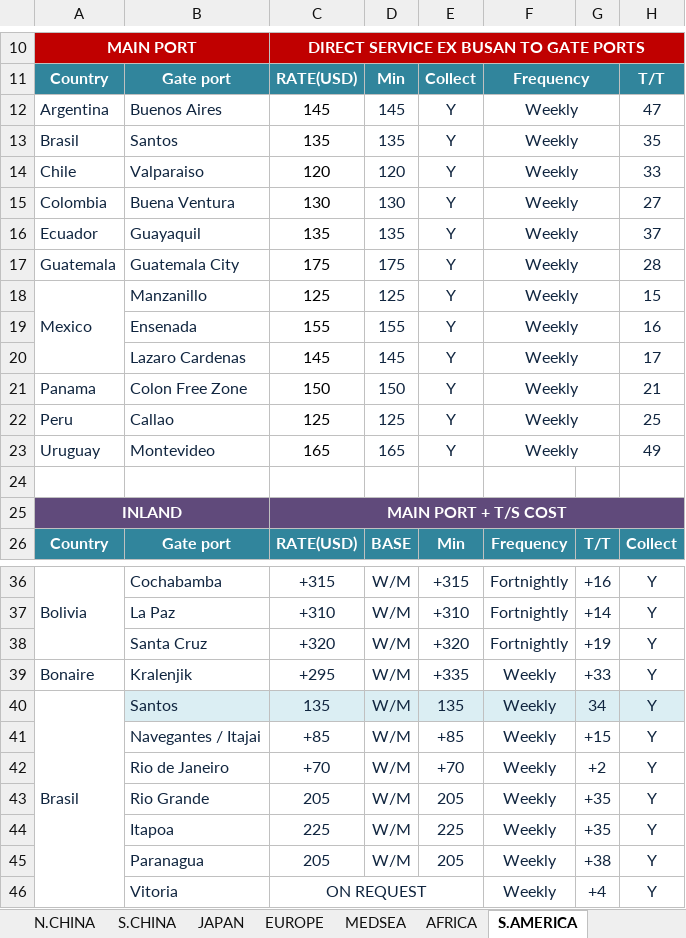
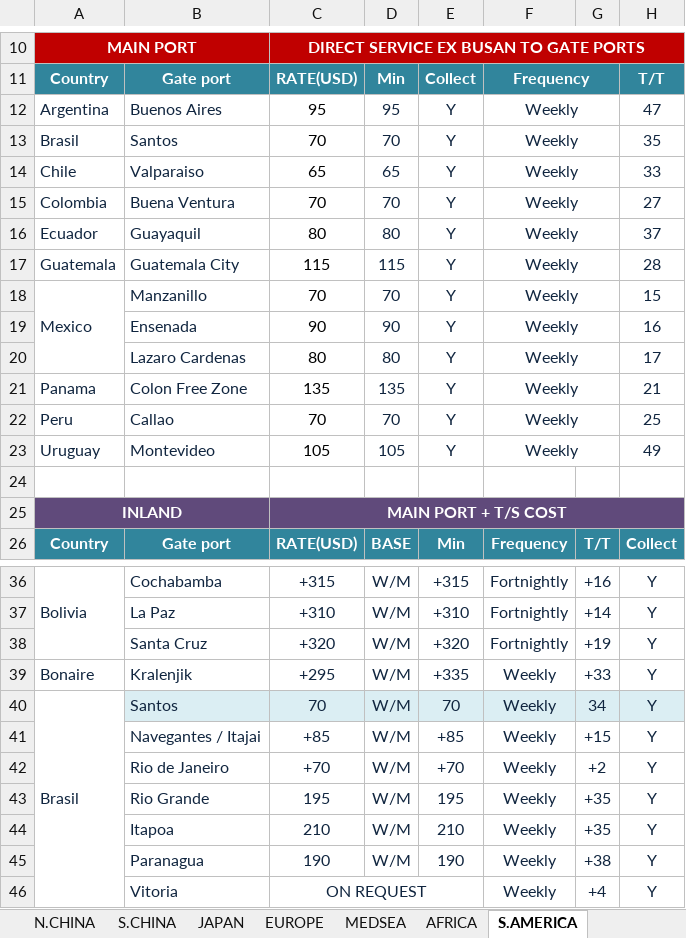
Before and after one commit to KBRIDGE05/KBDGFW, an Excel workbook: data/LCL FREIGHT.xlsx, sheet S.AMERICA, drawn as a sheet; only a part is shown, gaps mark what is left out; values as stored, in another font and other column widths than the file's, no borders; charts and pictures not drawn; the diff covers the shown part only; the diff names each change by its address in the sheet, - before the commit and + after, or states it on an @@ line.

```diff
--- a/data/LCL FREIGHT.xlsx (sheet S.AMERICA)
+++ b/data/LCL FREIGHT.xlsx (sheet S.AMERICA)
-C12: 145
+C12: 95
-D12: 145
+D12: 95
-C13: 135
+C13: 70
-D13: 135
+D13: 70
-C14: 120
+C14: 65
-D14: 120
+D14: 65
-C15: 130
+C15: 70
-D15: 130
+D15: 70
-C16: 135
+C16: 80
-D16: 135
+D16: 80
-C17: 175
+C17: 115
-D17: 175
+D17: 115
-C18: 125
+C18: 70
-D18: 125
+D18: 70
-C19: 155
+C19: 90
-D19: 155
+D19: 90
-C20: 145
+C20: 80
-D20: 145
+D20: 80
-C21: 150
+C21: 135
-D21: 150
+D21: 135
-C22: 125
+C22: 70
-D22: 125
+D22: 70
-C23: 165
+C23: 105
-D23: 165
+D23: 105
-C40: 135
+C40: 70
-E40: 135
+E40: 70
-C43: 205
+C43: 195
-E43: 205
+E43: 195
-C44: 225
+C44: 210
-E44: 225
+E44: 210
-C45: 205
+C45: 190
-E45: 205
+E45: 190
```
Also changed, not shown: 22 edited cells elsewhere in this sheet, sheet EUROPE, sheet OCEANIA, sheet AFRICA, sheet MEDSEA, sheet ASIA, sheet MIDEAST, 1 more sheet, charts or pictures.
